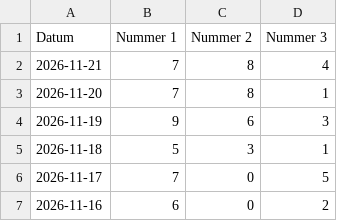
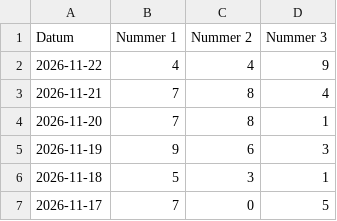
Before and after one commit to mcgunit/sequencePredictor, a CSV file: data/trainingData/pick3/pick3-gamedata-NL-2026.csv, drawn as a sheet; only a part is shown; the shorter side is filled out with more unchanged rows; the diff names each change by its address in the sheet, - before the commit and + after, or states it on an @@ line.

```diff
--- a/data/trainingData/pick3/pick3-gamedata-NL-2026.csv
+++ b/data/trainingData/pick3/pick3-gamedata-NL-2026.csv
+row 2: 2026-11-22 | 4 | 4 | 9
```
Also changed, not shown: 4 other files.
